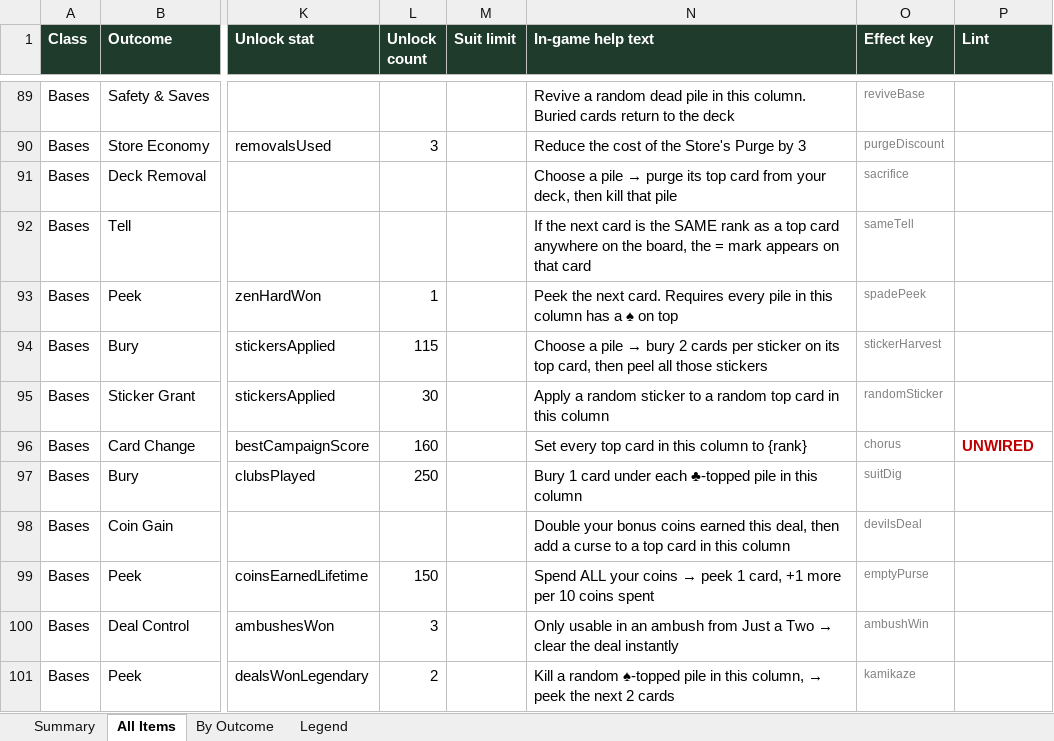
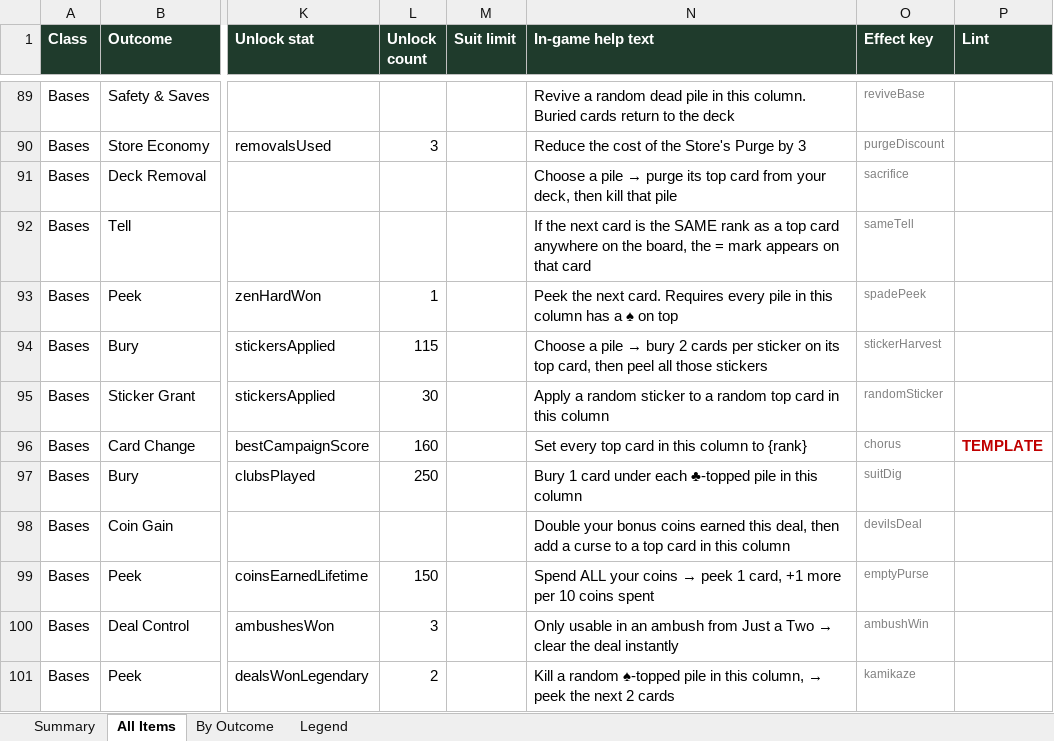
Before and after one commit to JaredMK/Ninelives, an Excel workbook: item-list.xlsx, sheet All Items, drawn as a sheet; only a part is shown, gaps mark what is left out; values as stored, in another font and other column widths than the file's, no borders; the diff names each change by its address in the sheet, - before the commit and + after, or states it on an @@ line.

```diff
--- a/item-list.xlsx (sheet All Items)
+++ b/item-list.xlsx (sheet All Items)
-P96 (Lint): UNWIRED
+P96 (Lint): TEMPLATE
```
Also changed, not shown: sheet By Outcome, 3 other files.
